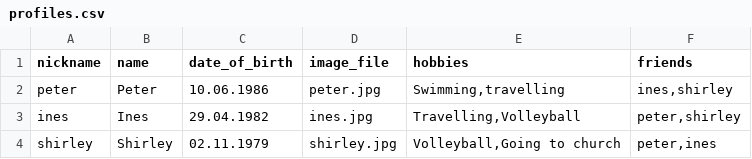
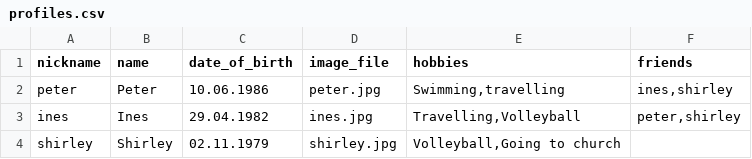
Before and after one commit to starshrimp/roommates-exercise, a CSV file: profiles.csv, drawn as a sheet.

Commit message:
working version with profiles and bootstrap

```diff
--- a/profiles.csv
+++ b/profiles.csv
@@ -3,2 +3,2 @@ peter,Peter,10.06.1986,peter.jpg,"Swimming,travelling","ines,shirley"
 ines,Ines,29.04.1982,ines.jpg,"Travelling,Volleyball","peter,shirley"
-shirley,Shirley,02.11.1979,shirley.jpg,"Volleyball,Going to church","peter,ines"
+shirley,Shirley,02.11.1979,shirley.jpg,"Volleyball,Going to church",
```
Also changed, not shown: 6 other files.
